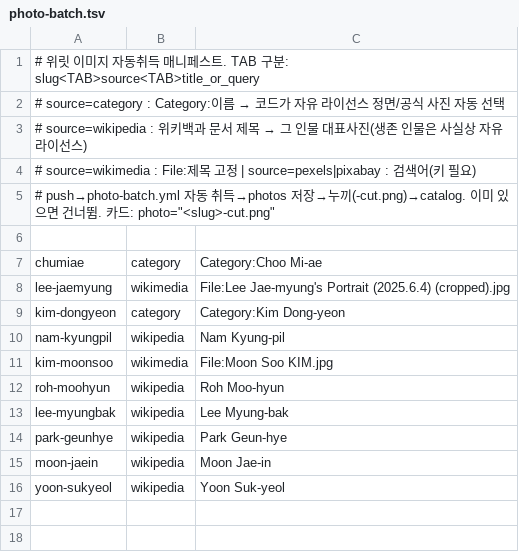
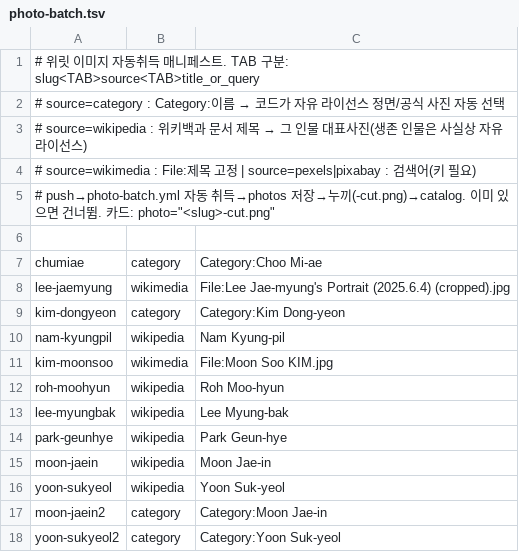
Before and after one commit to Changwon-Moon/claude, a TSV file: data/photo-batch.tsv, drawn as a sheet; the diff names each change by its address in the sheet, - before the commit and + after, or states it on an @@ line.

```diff
--- a/data/photo-batch.tsv
+++ b/data/photo-batch.tsv
+row 17: moon-jaein2 | category | Category:Moon Jae-in
+row 18: yoon-sukyeol2 | category | Category:Yoon Suk-yeol
```
